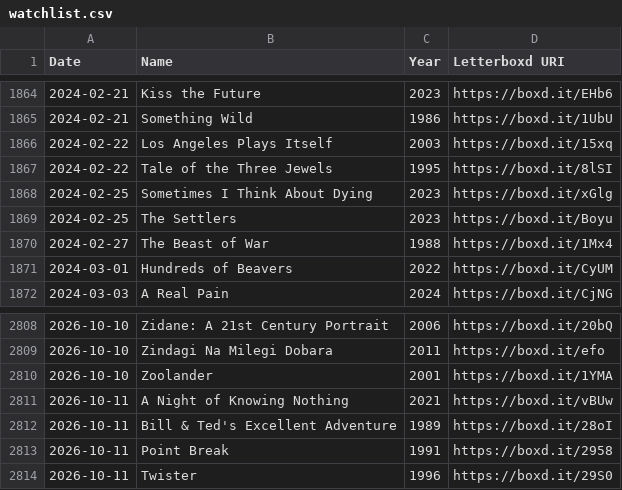
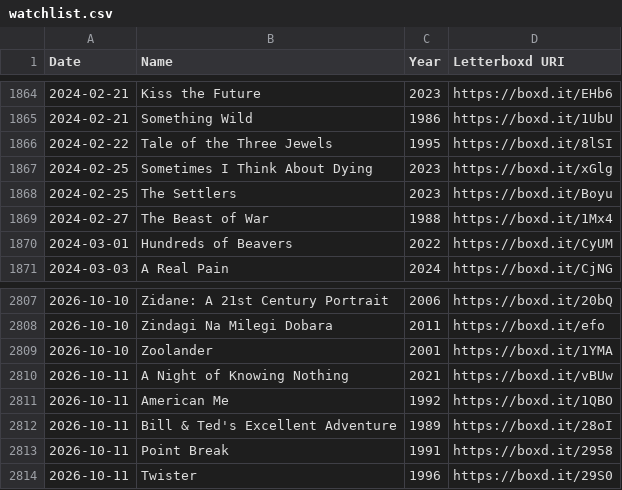
Before and after one commit to hesham-nawaz/personal-website, a CSV file: data/watchlist.csv, drawn as a sheet; only a part is shown, gaps mark what is left out; removed rows and columns are numbered as before the commit, all else as after; the diff names each change by its address in the sheet, - before the commit and + after, or states it on an @@ line.

```diff
--- a/data/watchlist.csv
+++ b/data/watchlist.csv
-row 1866: 2024-02-22 | Los Angeles Plays Itself | 2003 | https://boxd.it/15xq
+row 2811: 2026-10-11 | American Me | 1992 | https://boxd.it/1QBO
```
Also changed, not shown: 6 other files.
